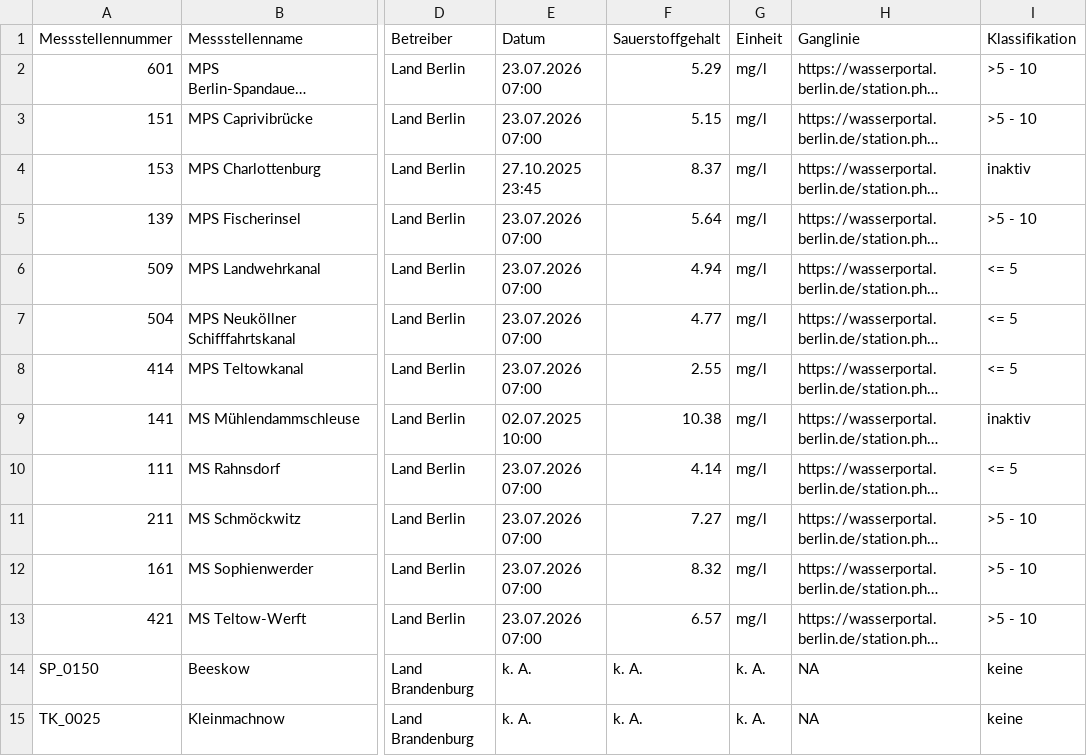
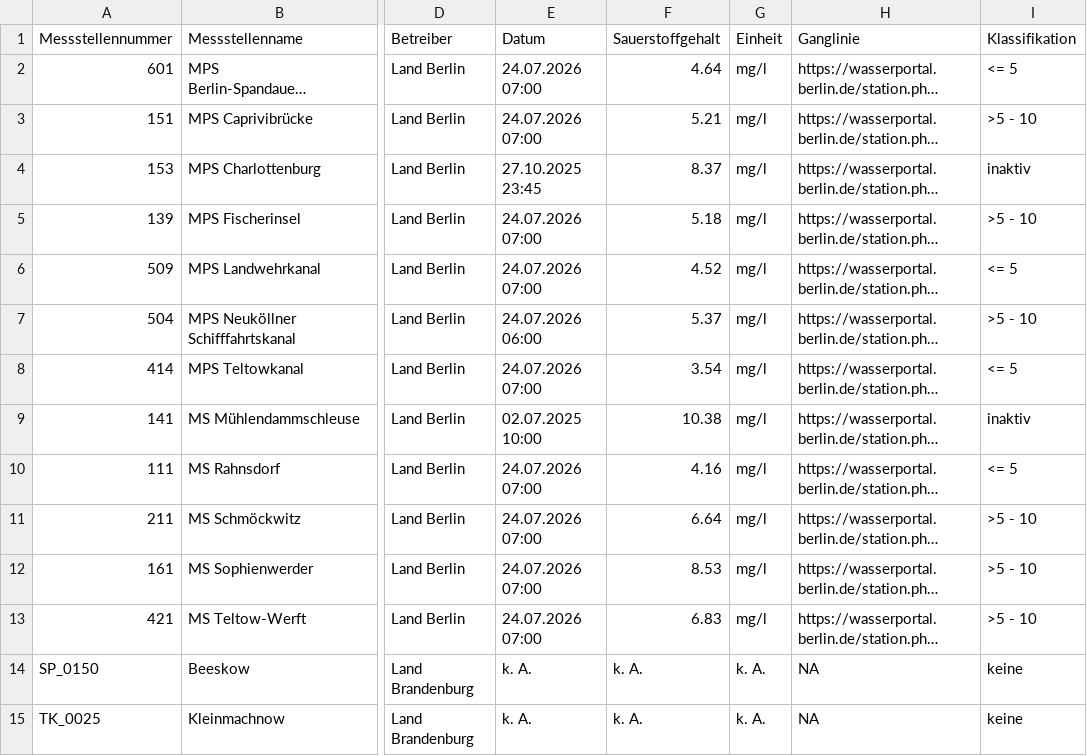
Before and after one commit to KWB-R/wasserportal, a CSV file: stations_surface-water_oxygen-concentration.csv, drawn as a sheet; only a part is shown, gaps mark what is left out; long unchanged cells end in …; the diff names each change by its address in the sheet, - before the commit and + after, or states it on an @@ line.

```diff
--- a/stations_surface-water_oxygen-concentration.csv
+++ b/stations_surface-water_oxygen-concentration.csv
-E2:E3 (Datum): 23.07.2026 07:00
+E2:E3 (Datum): 24.07.2026 07:00
-F2 (Sauerstoffgehalt): 5.29
+F2 (Sauerstoffgehalt): 4.64
-I2 (Klassifikation): >5 - 10
+I2 (Klassifikation): <= 5
-F3 (Sauerstoffgehalt): 5.15
+F3 (Sauerstoffgehalt): 5.21
-E5:E6 (Datum): 23.07.2026 07:00
+E5:E6 (Datum): 24.07.2026 07:00
-F5 (Sauerstoffgehalt): 5.64
+F5 (Sauerstoffgehalt): 5.18
-F6 (Sauerstoffgehalt): 4.94
+F6 (Sauerstoffgehalt): 4.52
-E7 (Datum): 23.07.2026 07:00
+E7 (Datum): 24.07.2026 06:00
-F7 (Sauerstoffgehalt): 4.77
+F7 (Sauerstoffgehalt): 5.37
-I7 (Klassifikation): <= 5
+I7 (Klassifikation): >5 - 10
-E8 (Datum): 23.07.2026 07:00
+E8 (Datum): 24.07.2026 07:00
-F8 (Sauerstoffgehalt): 2.55
+F8 (Sauerstoffgehalt): 3.54
-E10:E13 (Datum): 23.07.2026 07:00
+E10:E13 (Datum): 24.07.2026 07:00
-F10 (Sauerstoffgehalt): 4.14
+F10 (Sauerstoffgehalt): 4.16
-F11 (Sauerstoffgehalt): 7.27
+F11 (Sauerstoffgehalt): 6.64
-F12 (Sauerstoffgehalt): 8.32
+F12 (Sauerstoffgehalt): 8.53
-F13 (Sauerstoffgehalt): 6.57
+F13 (Sauerstoffgehalt): 6.83
```
Also changed, not shown: stations_groundwater_level.csv, stations_surface-water_conductivity.csv, 25 other files.
